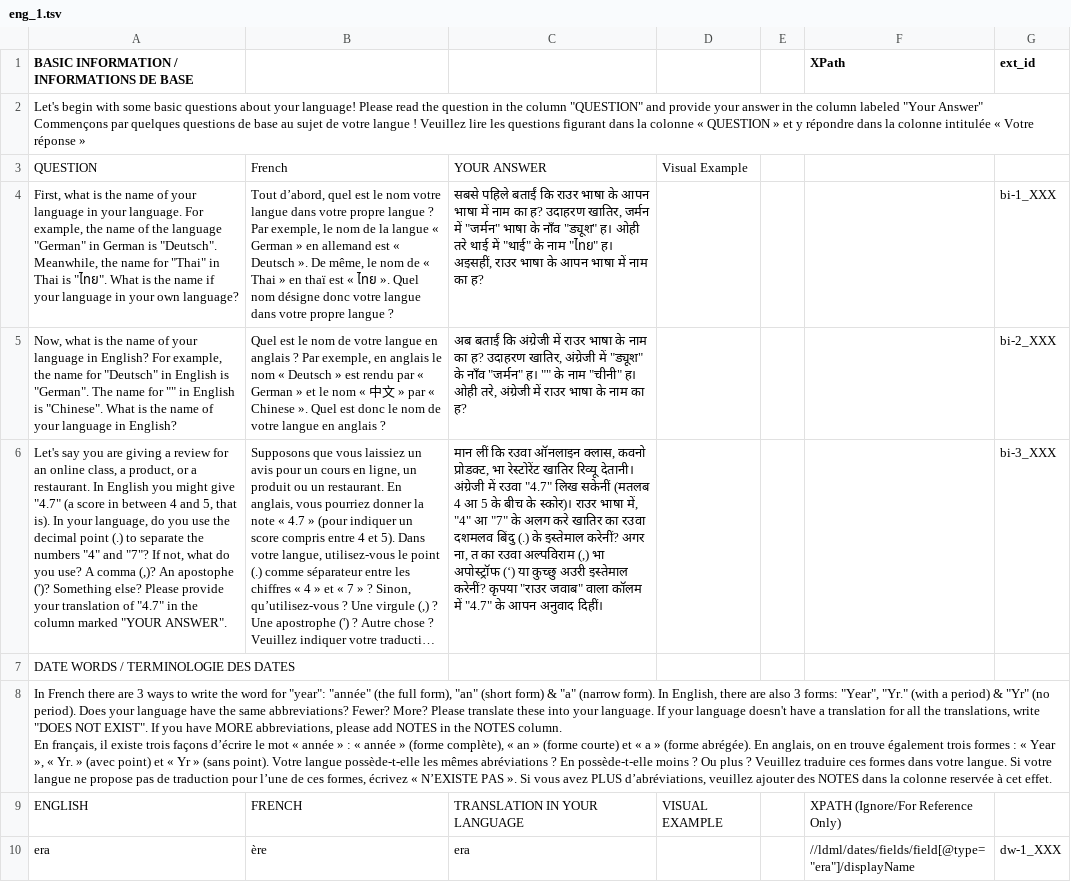
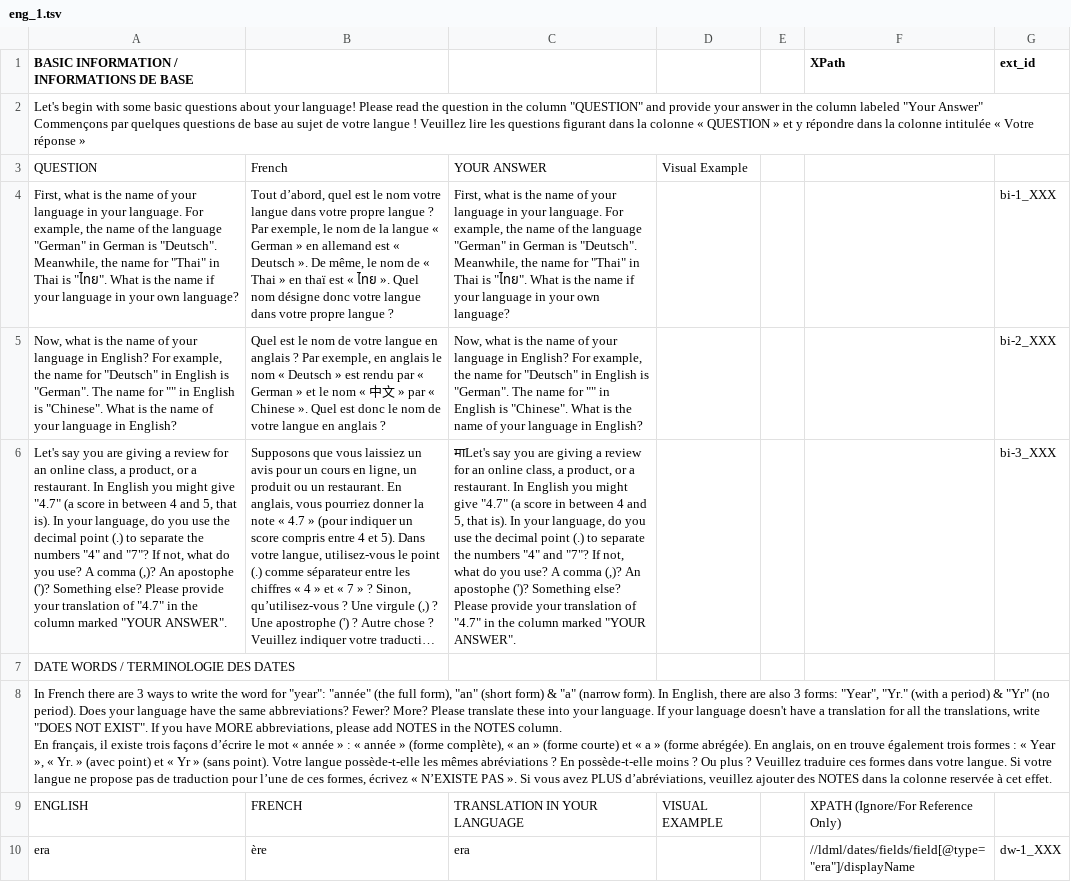
Before and after one commit to stanfordsilicon/mokblok-tools, a TSV file: public/input_tsvs/eng_1.tsv, drawn as a sheet; only a part is shown; long unchanged cells end in …; the diff names each change by its address in the sheet, - before the commit and + after, or states it on an @@ line.

Commit message:
Add Alphabet review data

```diff
--- a/public/input_tsvs/eng_1.tsv
+++ b/public/input_tsvs/eng_1.tsv
-C4: सबसे पहिले बताईं कि राउर भाषा के आपन भाषा में नाम का ह? उदाहरण खातिर, जर्मन में "जर्मन" भाषा के नाँव "ड्यूश" ह। ओही तरे थाई में "थाई" के नाम "ไทย" ह। अइसहीं, राउर भाषा के आपन भाषा में नाम का ह?
+C4: First, what is the name of your language in your language. For example, the name of the language "German" in German is "Deutsch". Meanwhile, the name for "Thai" in Thai is "ไทย". What is the name if your language in your own language?
-C5: अब बताईं कि अंग्रेजी में राउर भाषा के नाम का ह? उदाहरण खातिर, अंग्रेजी में "ड्यूश" के नाँव "जर्मन" ह। "" के नाम "चीनी" ह। ओही तरे, अंग्रेजी में राउर भाषा के नाम का ह?
+C5: Now, what is the name of your language in English? For example, the name for "Deutsch" in English is "German". The name for "" in English is "Chinese". What is the name of your language in English?
-C6: मान लीं कि रउवा ऑनलाइन क्लास, कवनो प्रोडक्ट, भा रेस्टोरेंट खातिर रिव्यू देतानी। अंग्रेजी में रउवा "4.7" लिख सकेनीं (मतलब 4 आ 5 के बीच के स्कोर)। राउर भाषा में, "4" आ "7" के अलग करे खातिर का रउवा दशमलव बिंदु (.) के इस्तेमाल करेनीं? अगर ना, त का रउवा अल्पविराम (,) भा अपोस्ट्रॉफ (‘) या कुच्छु अउरी इस्तेमाल करेनीं? कृपया "राउर जवाब" वाला कॉलम में "4.7" के आपन अनुवाद दिहीं।
+C6: माLet's say you are giving a review for an online class, a product, or a restaurant. In English you might give "4.7" (a score in between 4 and 5, that is). In your language, do you use the decimal point (.) to separate the numbers "4" and "7"? If not, what do you use? A comma (,)? An apostophe (')? Something else? Please provide your translation of "4.7" in the column marked "YOUR ANSWER".
```
Also changed, not shown: public/input_tsvs/fra_1.tsv, 5 other files.
